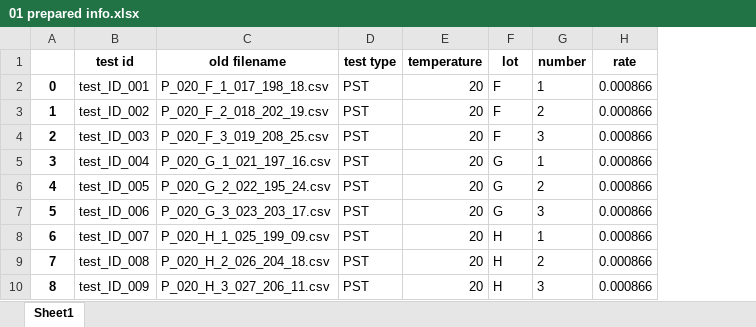
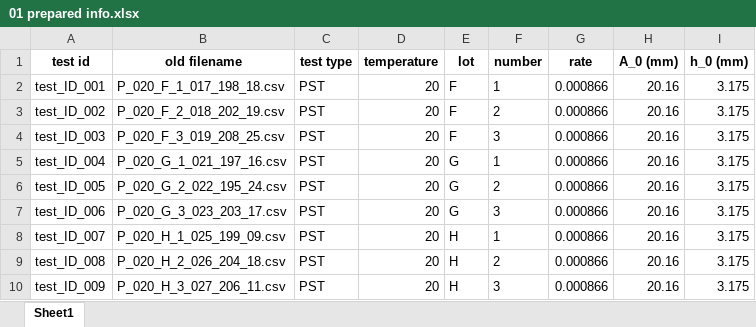
Before and after one commit to dan-slater/paramaterial, an Excel workbook: example/info/01 prepared info.xlsx, sheet Sheet1, drawn as a sheet; only a part is shown; values as stored, in another font and other column widths than the file's, no borders; removed rows and columns are numbered as before the commit, all else as after; the diff names each change by its address in the sheet, - before the commit and + after, or states it on an @@ line.

Commit message:
Completed processing example.

```diff
--- a/example/info/01 prepared info.xlsx (sheet Sheet1)
+++ b/example/info/01 prepared info.xlsx (sheet Sheet1)
-column A, rows 2-10: 0 | 1 | 2 | 3 | 4 | 5 | 6 | 7 | 8
+column H (A_0 (mm)), rows 2-10: all 20.16
+column I (h_0 (mm)), rows 2-10: all 3.175
```
Also changed, not shown: 12 other files.
